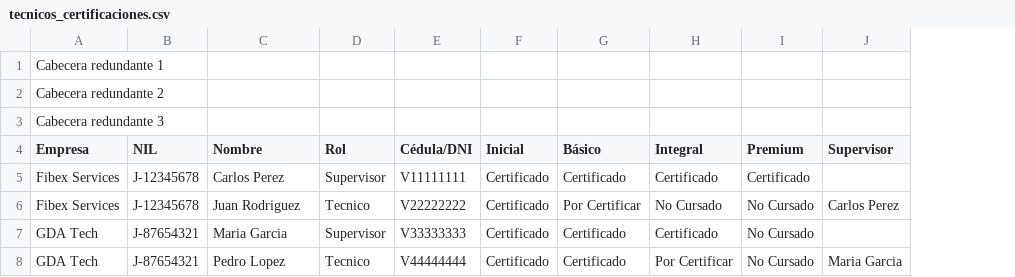
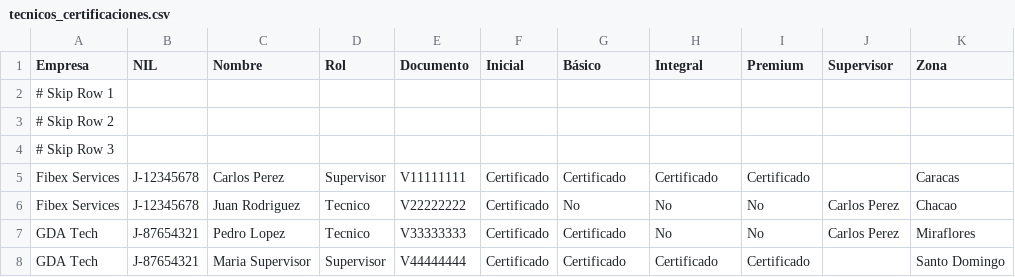
Before and after one commit to Marthianfred/qr-tecnicos, a CSV file: src/data/tecnicos_certificaciones.csv, drawn as a sheet; removed rows and columns are numbered as before the commit, all else as after; the diff names each change by its address in the sheet, - before the commit and + after, or states it on an @@ line.

```diff
--- a/src/data/tecnicos_certificaciones.csv
+++ b/src/data/tecnicos_certificaciones.csv
+column K (Zona), rows 5-8: Caracas | Chacao | Miraflores | Santo Domingo
-row 1: Cabecera redundante 1
-row 2: Cabecera redundante 2
-row 3: Cabecera redundante 3
-E1: Cédula/DNI
+E1: Documento
+row 2: # Skip Row 1
+row 3: # Skip Row 2
+row 4: # Skip Row 3
-G6 (Básico): Por Certificar
+G6 (Básico): No
-H6 (Integral): No Cursado
+H6 (Integral): No
-I6:I7 (Premium): No Cursado
+I6:I7 (Premium): No
-C7 (Nombre): Maria Garcia
+C7 (Nombre): Pedro Lopez
-D7 (Rol): Supervisor
+D7 (Rol): Tecnico
-H7 (Integral): Certificado
+H7 (Integral): No
-J7 (Supervisor): (empty)
+J7 (Supervisor): Carlos Perez
-C8 (Nombre): Pedro Lopez
+C8 (Nombre): Maria Supervisor
-D8 (Rol): Tecnico
+D8 (Rol): Supervisor
-H8 (Integral): Por Certificar
+H8 (Integral): Certificado
-I8 (Premium): No Cursado
+I8 (Premium): Certificado
-J8 (Supervisor): Maria Garcia
+J8 (Supervisor): (empty)
```
Also changed, not shown: 25 other files.
